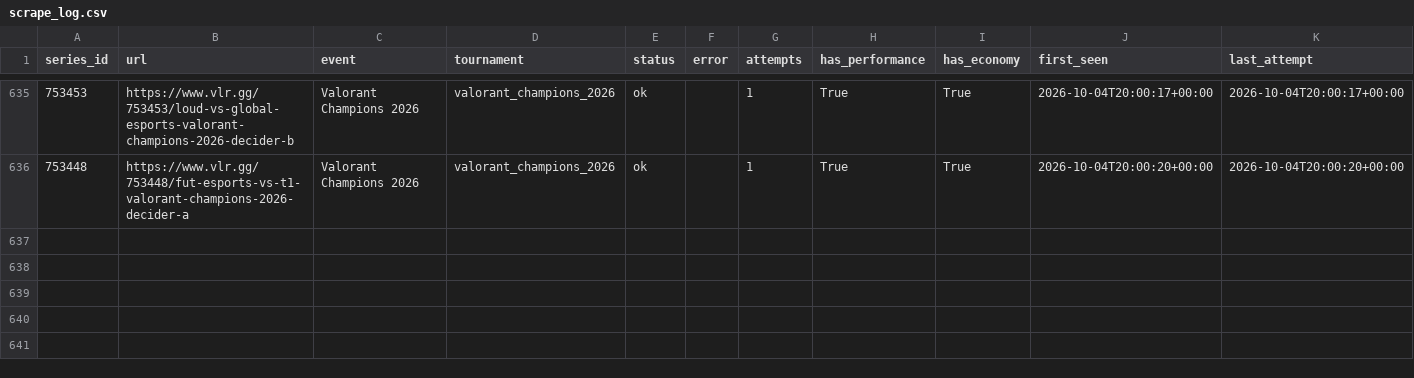
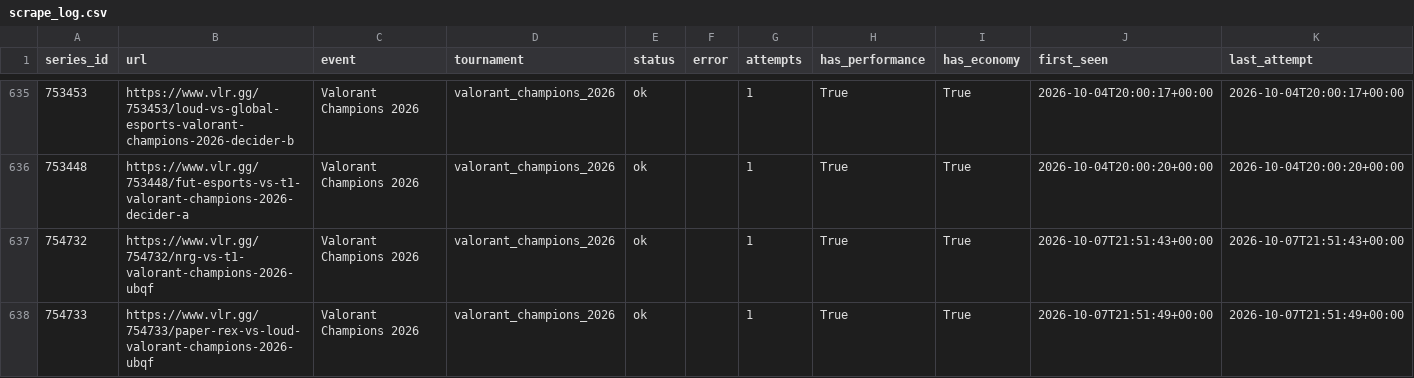
Before and after one commit to RkTcaster/vlr-scraper, a CSV file: csv/scrape_log.csv, drawn as a sheet; only a part is shown, gaps mark what is left out.

```diff
--- a/csv/scrape_log.csv
+++ b/csv/scrape_log.csv
@@ -636 +636,3 @@ series_id,url,event,tournament,status,error,attempts,has_performance,has_economy
 753448,https://www.vlr.gg/753448/fut-esports-vs-t1-valorant-champions-2026-decider-a,Valorant Champions 2026,valorant_champions_2026,ok,,1,True,True,2026-10-04T20:00:20+00:00,2026-10-04T20:00:20+00:00
+754732,https://www.vlr.gg/754732/nrg-vs-t1-valorant-champions-2026-ubqf,Valorant Champions 2026,valorant_champions_2026,ok,,1,True,True,2026-10-07T21:51:43+00:00,2026-10-07T21:51:43+00:00
+754733,https://www.vlr.gg/754733/paper-rex-vs-loud-valorant-champions-2026-ubqf,Valorant Champions 2026,valorant_champions_2026,ok,,1,True,True,2026-10-07T21:51:49+00:00,2026-10-07T21:51:49+00:00
```
Also changed, not shown: csv/upload_log.csv, csv/valorant_champions_2026/draft_valorant_champions_2026.csv, 4 other files.
